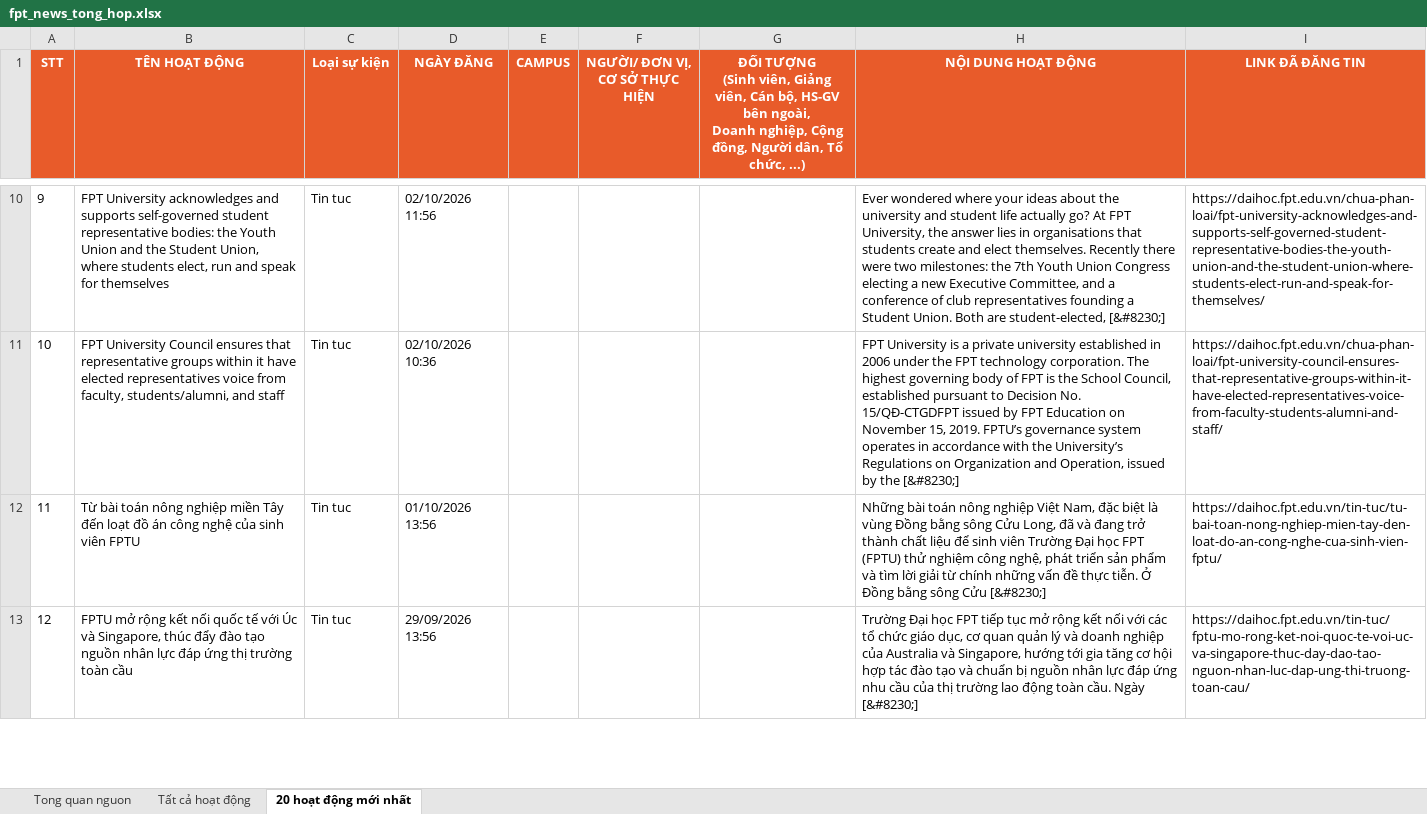
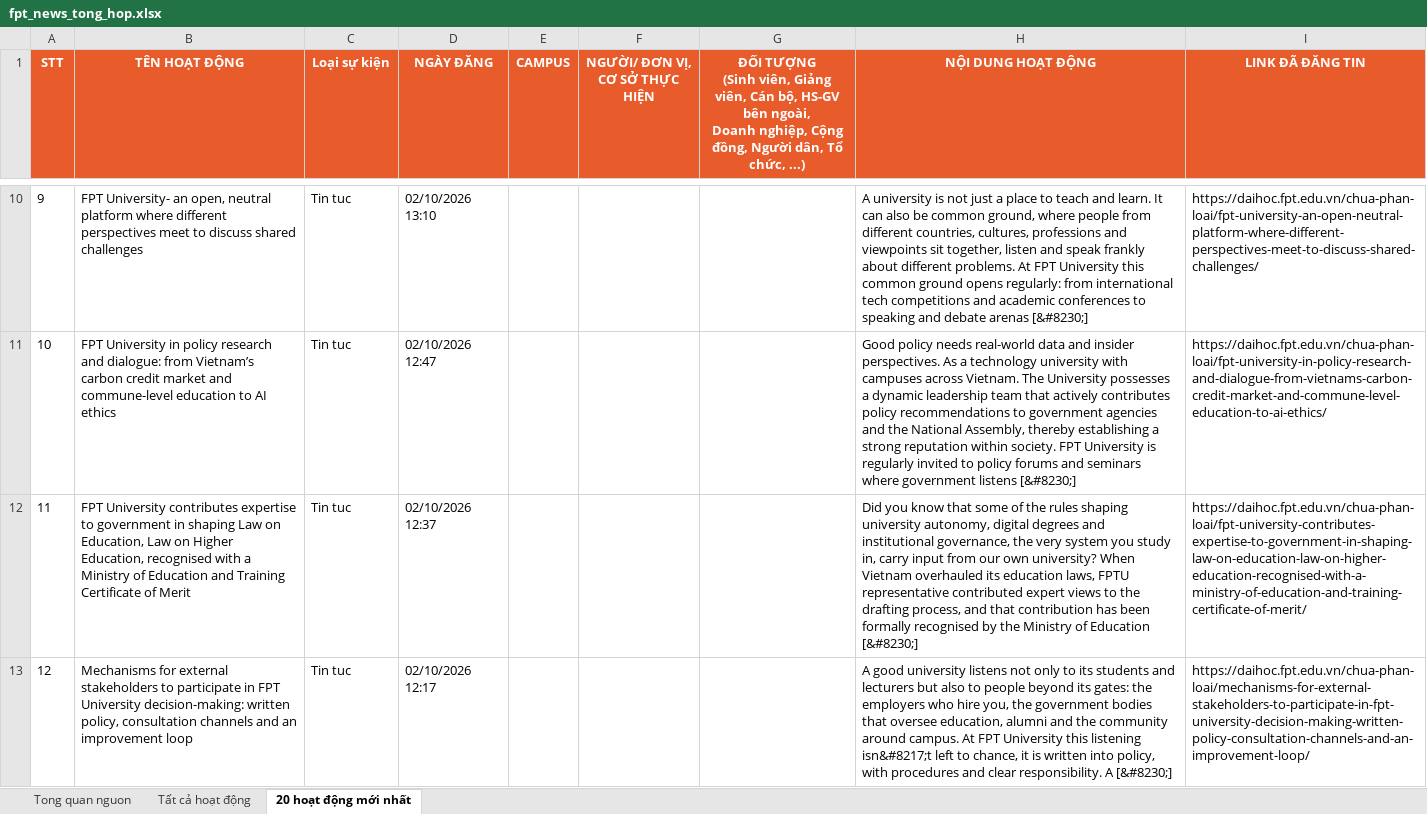
Before and after one commit to tienanh220102-boop/FacebookThing, an Excel workbook: Trang web FPT/fpt_news_tong_hop.xlsx, sheet 20 hoạt động mới nhất, drawn as a sheet; only a part is shown, gaps mark what is left out; values as stored, in another font and other column widths than the file's, no borders; the diff covers the shown part only; the diff names each change by its address in the sheet, - before the commit and + after, or states it on an @@ line.

```diff
--- a/Trang web FPT/fpt_news_tong_hop.xlsx (sheet 20 hoạt động mới nhất)
+++ b/Trang web FPT/fpt_news_tong_hop.xlsx (sheet 20 hoạt động mới nhất)
-B10 (TÊN HOẠT ĐỘNG): FPT University acknowledges and supports self-governed student representative bodies: the Youth Union and the Student Union, where students elect, run and speak for themselves
+B10 (TÊN HOẠT ĐỘNG): FPT University- an open, neutral platform where different perspectives meet to discuss shared challenges
-D10 (NGÀY ĐĂNG): 02/10/2026 11:56
+D10 (NGÀY ĐĂNG): 02/10/2026 13:10
-H10 (NỘI DUNG HOẠT ĐỘNG): Ever wondered where your ideas about the university and student life actually go? At FPT University, the answer lies in organisations that students create and elect themselves. Recently there were two milestones: the 7th Youth Union Congress electing a new Executive Committee, and a conference of club representatives founding a Student Union. Both are student-elected, [&#8230;]
+H10 (NỘI DUNG HOẠT ĐỘNG): A university is not just a place to teach and learn. It can also be common ground, where people from different countries, cultures, professions and viewpoints sit together, listen and speak frankly about different problems. At FPT University this common ground opens regularly: from international tech competitions and academic conferences to speaking and debate arenas [&#8230;]
-I10 (LINK ĐÃ ĐĂNG TIN): https://daihoc.fpt.edu.vn/chua-phan-loai/fpt-university-acknowledges-and-supports-self-governed-student-representative-bodies-the-youth-union-and-the-student-union-where-students-elect-run-and-speak-for-themselves/
+I10 (LINK ĐÃ ĐĂNG TIN): https://daihoc.fpt.edu.vn/chua-phan-loai/fpt-university-an-open-neutral-platform-where-different-perspectives-meet-to-discuss-shared-challenges/
-B11 (TÊN HOẠT ĐỘNG): FPT University Council ensures that representative groups within it have elected representatives voice from faculty, students/alumni, and staff
+B11 (TÊN HOẠT ĐỘNG): FPT University in policy research and dialogue: from Vietnam’s carbon credit market and commune-level education to AI ethics
-D11 (NGÀY ĐĂNG): 02/10/2026 10:36
+D11 (NGÀY ĐĂNG): 02/10/2026 12:47
-H11 (NỘI DUNG HOẠT ĐỘNG): FPT University is a private university established in 2006 under the FPT technology corporation. The highest governing body of FPT is the School Council, established pursuant to Decision No. 15/QĐ-CTGDFPT issued by FPT Education on November 15, 2019. FPTU’s governance system operates in accordance with the University’s Regulations on Organization and Operation, issued by the [&#8230;]
+H11 (NỘI DUNG HOẠT ĐỘNG): Good policy needs real-world data and insider perspectives. As a technology university with campuses across Vietnam. The University possesses a dynamic leadership team that actively contributes policy recommendations to government agencies and the National Assembly, thereby establishing a strong reputation within society. FPT University is regularly invited to policy forums and seminars where government listens [&#8230;]
-I11 (LINK ĐÃ ĐĂNG TIN): https://daihoc.fpt.edu.vn/chua-phan-loai/fpt-university-council-ensures-that-representative-groups-within-it-have-elected-representatives-voice-from-faculty-students-alumni-and-staff/
+I11 (LINK ĐÃ ĐĂNG TIN): https://daihoc.fpt.edu.vn/chua-phan-loai/fpt-university-in-policy-research-and-dialogue-from-vietnams-carbon-credit-market-and-commune-level-education-to-ai-ethics/
-B12 (TÊN HOẠT ĐỘNG): Từ bài toán nông nghiệp miền Tây đến loạt đồ án công nghệ của sinh viên FPTU
+B12 (TÊN HOẠT ĐỘNG): FPT University contributes expertise to government in shaping Law on Education, Law on Higher Education, recognised with a Ministry of Education and Training Certificate of Merit
-D12 (NGÀY ĐĂNG): 01/10/2026 13:56
+D12 (NGÀY ĐĂNG): 02/10/2026 12:37
-H12 (NỘI DUNG HOẠT ĐỘNG): Những bài toán nông nghiệp Việt Nam, đặc biệt là vùng Đồng bằng sông Cửu Long, đã và đang trở thành chất liệu để sinh viên Trường Đại học FPT (FPTU) thử nghiệm công nghệ, phát triển sản phẩm và tìm lời giải từ chính những vấn đề thực tiễn. Ở Đồng bằng sông Cửu [&#8230;]
+H12 (NỘI DUNG HOẠT ĐỘNG): Did you know that some of the rules shaping university autonomy, digital degrees and institutional governance, the very system you study in, carry input from our own university? When Vietnam overhauled its education laws, FPTU representative contributed expert views to the drafting process, and that contribution has been formally recognised by the Ministry of Education [&#8230;]
-I12 (LINK ĐÃ ĐĂNG TIN): https://daihoc.fpt.edu.vn/tin-tuc/tu-bai-toan-nong-nghiep-mien-tay-den-loat-do-an-cong-nghe-cua-sinh-vien-fptu/
+I12 (LINK ĐÃ ĐĂNG TIN): https://daihoc.fpt.edu.vn/chua-phan-loai/fpt-university-contributes-expertise-to-government-in-shaping-law-on-education-law-on-higher-education-recognised-with-a-ministry-of-education-and-training-certificate-of-merit/
-B13 (TÊN HOẠT ĐỘNG): FPTU mở rộng kết nối quốc tế với Úc và Singapore, thúc đẩy đào tạo nguồn nhân lực đáp ứng thị trường toàn cầu
+B13 (TÊN HOẠT ĐỘNG): Mechanisms for external stakeholders to participate in FPT University decision-making: written policy, consultation channels and an improvement loop
-D13 (NGÀY ĐĂNG): 29/09/2026 13:56
+D13 (NGÀY ĐĂNG): 02/10/2026 12:17
-H13 (NỘI DUNG HOẠT ĐỘNG): Trường Đại học FPT tiếp tục mở rộng kết nối với các tổ chức giáo dục, cơ quan quản lý và doanh nghiệp của Australia và Singapore, hướng tới gia tăng cơ hội hợp tác đào tạo và chuẩn bị nguồn nhân lực đáp ứng nhu cầu của thị trường lao động toàn cầu. Ngày [&#8230;]
+H13 (NỘI DUNG HOẠT ĐỘNG): A good university listens not only to its students and lecturers but also to people beyond its gates: the employers who hire you, the government bodies that oversee education, alumni and the community around campus. At FPT University this listening isn&#8217;t left to chance, it is written into policy, with procedures and clear responsibility. A [&#8230;]
-I13 (LINK ĐÃ ĐĂNG TIN): https://daihoc.fpt.edu.vn/tin-tuc/fptu-mo-rong-ket-noi-quoc-te-voi-uc-va-singapore-thuc-day-dao-tao-nguon-nhan-luc-dap-ung-thi-truong-toan-cau/
+I13 (LINK ĐÃ ĐĂNG TIN): https://daihoc.fpt.edu.vn/chua-phan-loai/mechanisms-for-external-stakeholders-to-participate-in-fpt-university-decision-making-written-policy-consultation-channels-and-an-improvement-loop/
```
Also changed, not shown: 66 edited cells elsewhere in this sheet, sheet Tất cả hoạt động, sheet Tong quan nguon, 3 other files.
